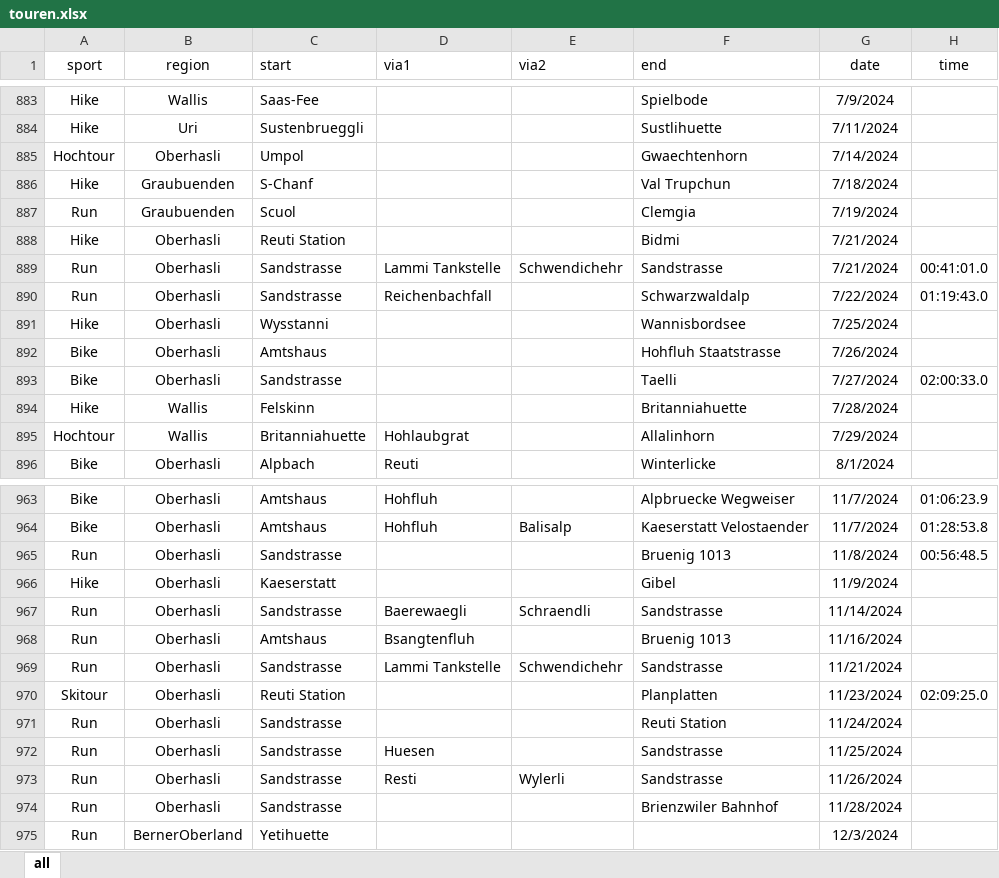
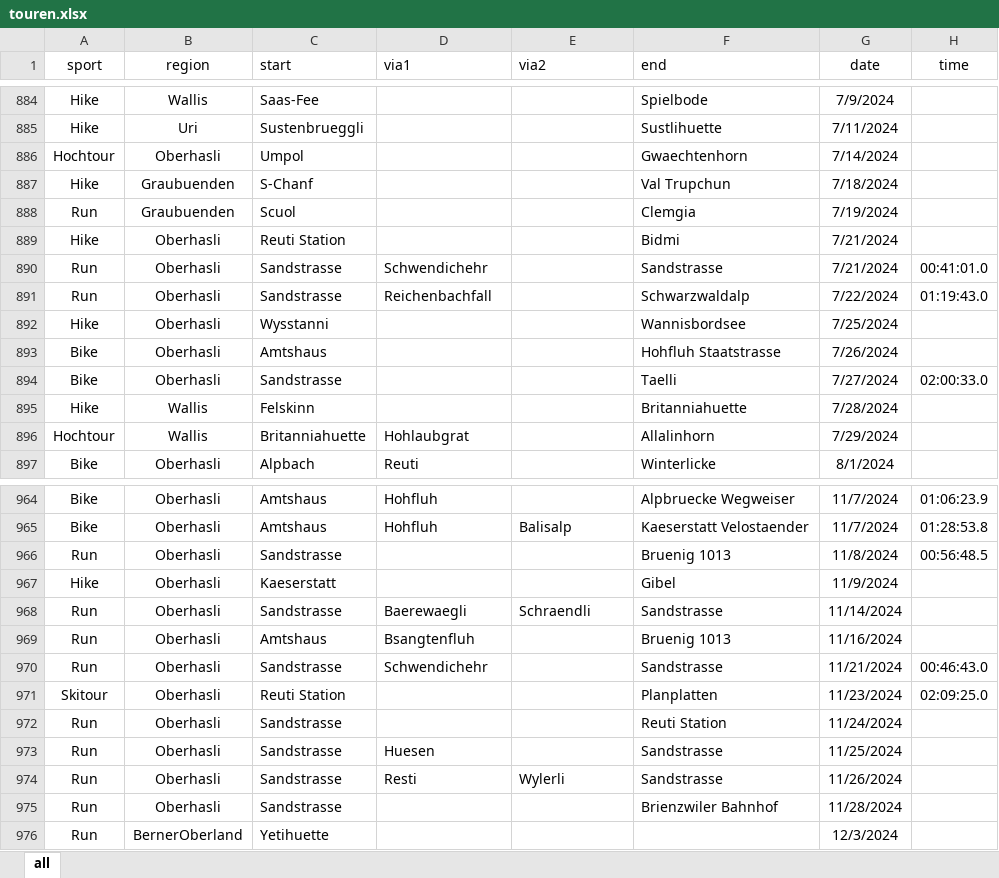
Before and after one commit to rufi77/running, an Excel workbook: data/touren.xlsx, sheet all, drawn as a sheet; only a part is shown, gaps mark what is left out; values as stored, in another font and other column widths than the file's, no borders; conditional formats not drawn; addresses are those after the commit; the diff covers the shown part only; the diff names each change by its address in the sheet, - before the commit and + after, or states it on an @@ line.

```diff
--- a/data/touren.xlsx (sheet all)
+++ b/data/touren.xlsx (sheet all)
-D890 (via1): Lammi Tankstelle
+D890 (via1): Schwendichehr
-E890 (via2): Schwendichehr
+E890 (via2): (empty)
-D970 (via1): Lammi Tankstelle
+D970 (via1): Schwendichehr
-E970 (via2): Schwendichehr
+E970 (via2): (empty)
-H970 (time): (empty)
+H970 (time): 00:46:43.0
```
Also changed, not shown: 2 added rows and 12 edited cells elsewhere in this sheet, 3 other files.
